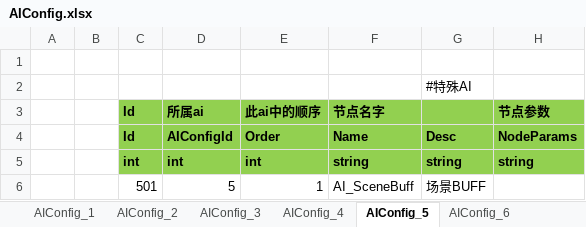
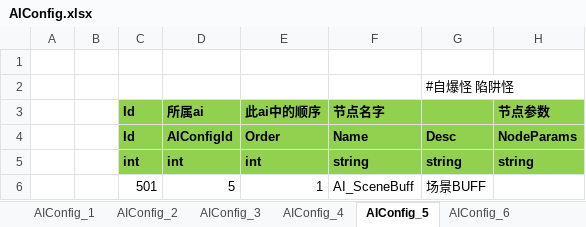
Before and after one commit to csyinghuochong/weijing, an Excel workbook: Excel/AIConfig.xlsx, sheet AIConfig_5, drawn as a sheet; values as stored, in another font and other column widths than the file's, no borders; the diff names each change by its address in the sheet, - before the commit and + after, or states it on an @@ line.

```diff
--- a/Excel/AIConfig.xlsx (sheet AIConfig_5)
+++ b/Excel/AIConfig.xlsx (sheet AIConfig_5)
-G2: #特殊AI
+G2: #自爆怪 陷阱怪
```
Also changed, not shown: 2 other files.
